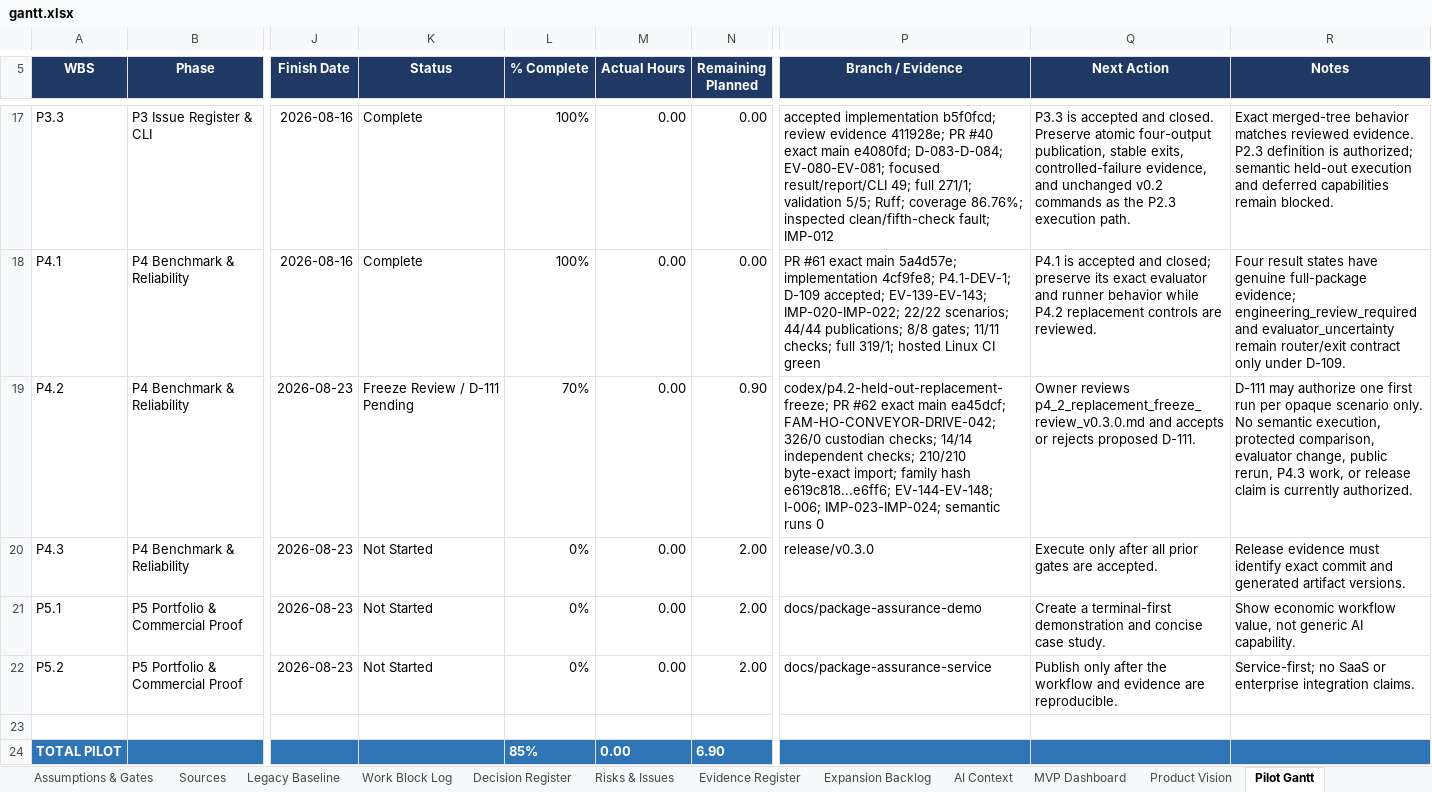
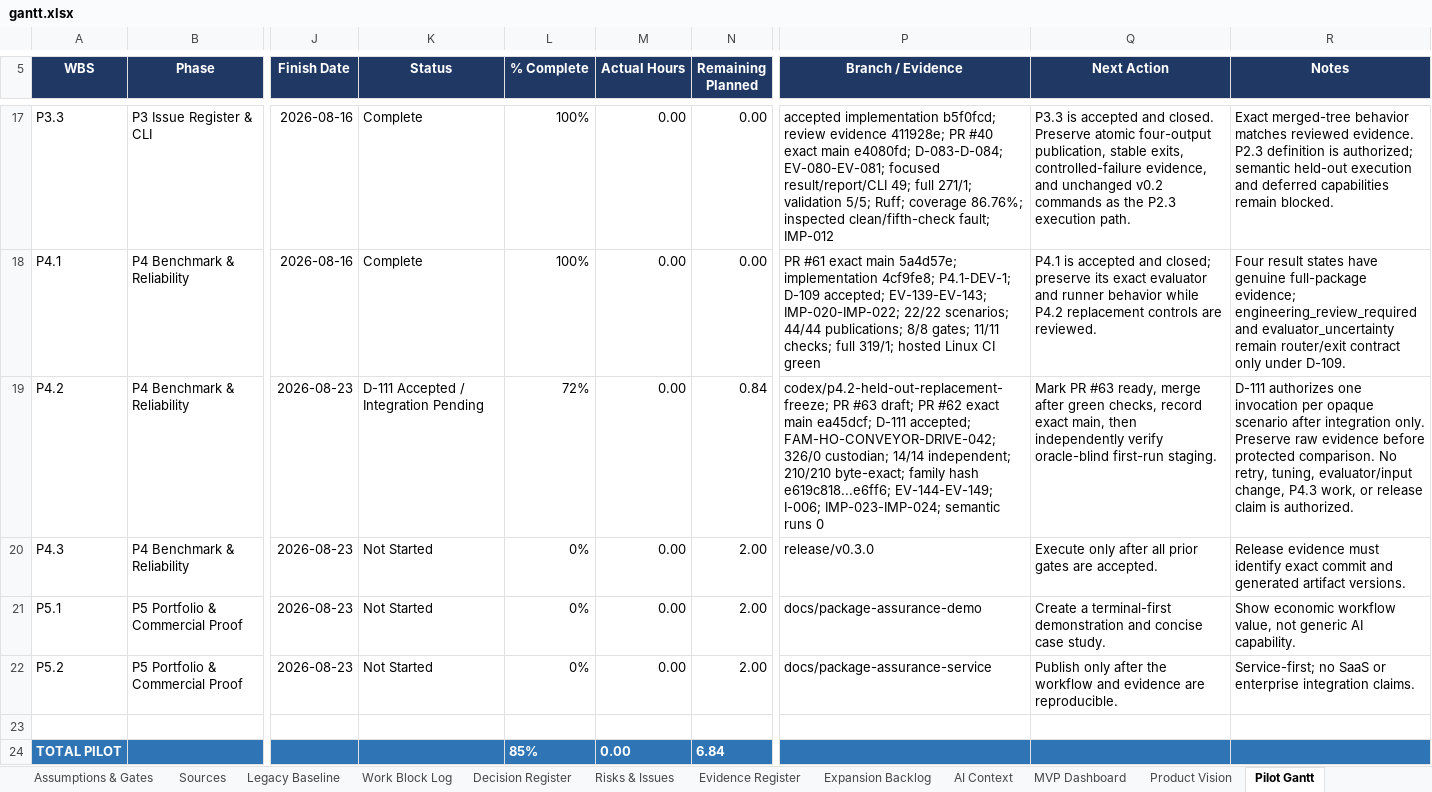
Before and after one commit to Jason-Jensen/mechanical-technical-document-evaluation-harness, an Excel workbook: gantt.xlsx, sheet Pilot Gantt, drawn as a sheet; only a part is shown, gaps mark what is left out; values as stored, in another font and other column widths than the file's, no borders; conditional formats not drawn; the diff names each change by its address in the sheet, - before the commit and + after, or states it on an @@ line.

Commit message:
Accept D-111 first-run gate

```diff
--- a/gantt.xlsx (sheet Pilot Gantt)
+++ b/gantt.xlsx (sheet Pilot Gantt)
-K19 (Status): Freeze Review / D-111 Pending
+K19 (Status): D-111 Accepted / Integration Pending
-L19 (% Complete): 70%
+L19 (% Complete): 72%
-N19 (Remaining Planned): 0.90
+N19 (Remaining Planned): 0.84
-P19 (Branch / Evidence): codex/p4.2-held-out-replacement-freeze; PR #62 exact main ea45dcf; FAM-HO-CONVEYOR-DRIVE-042; 326/0 custodian checks; 14/14 independent checks; 210/210 byte-exact import; family hash e619c818...e6ff6; EV-144-EV-148; I-006; IMP-023-IMP-024;…
+P19 (Branch / Evidence): codex/p4.2-held-out-replacement-freeze; PR #63 draft; PR #62 exact main ea45dcf; D-111 accepted; FAM-HO-CONVEYOR-DRIVE-042; 326/0 custodian; 14/14 independent; 210/210 byte-exact; family hash e619c818...e6ff6; EV-144-EV-149; I-006; IMP-023-IMP-024;…
-Q19 (Next Action): Owner reviews p4_2_replacement_freeze_review_v0.3.0.md and accepts or rejects proposed D-111.
+Q19 (Next Action): Mark PR #63 ready, merge after green checks, record exact main, then independently verify oracle-blind first-run staging.
-R19 (Notes): D-111 may authorize one first run per opaque scenario only. No semantic execution, protected comparison, evaluator change, public rerun, P4.3 work, or release claim is currently authorized.
+R19 (Notes): D-111 authorizes one invocation per opaque scenario after integration only. Preserve raw evidence before protected comparison. No retry, tuning, evaluator/input change, P4.3 work, or release claim is authorized.
-N24 (Remaining Planned): 6.90
+N24 (Remaining Planned): 6.84
```
Also changed, not shown: sheet Pilot Dashboard, sheet Evidence Register, sheet AI Context, sheet Start Here, sheet Risks & Issues, sheet Decision Register, charts or pictures, 7 other files.
